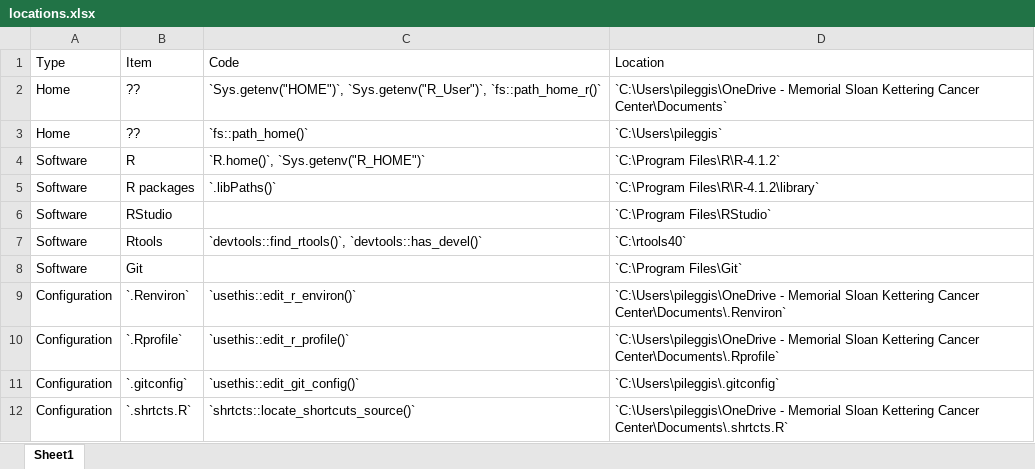
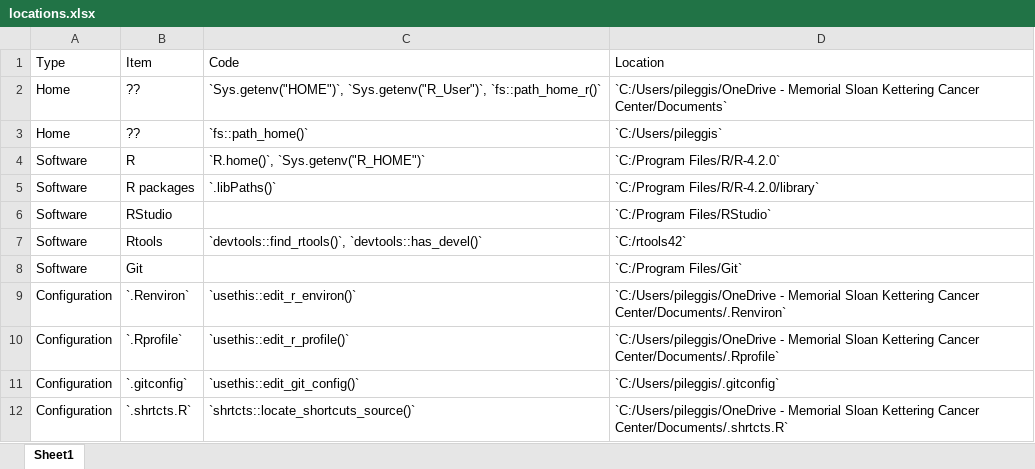
Before and after one commit to shannonpileggi/pipinghotdata_distill, an Excel workbook: _posts/2022-03-23-personal-r-administration-on-windows/locations.xlsx, sheet Sheet1, drawn as a sheet; values as stored, in another font and other column widths than the file's, no borders; the diff names each change by its address in the sheet, - before the commit and + after, or states it on an @@ line.

```diff
--- a/_posts/2022-03-23-personal-r-administration-on-windows/locations.xlsx (sheet Sheet1)
+++ b/_posts/2022-03-23-personal-r-administration-on-windows/locations.xlsx (sheet Sheet1)
-D2 (Location): `C:\Users\pileggis\OneDrive - Memorial Sloan Kettering Cancer Center\Documents`
+D2 (Location): `C:/Users/pileggis/OneDrive - Memorial Sloan Kettering Cancer Center/Documents`
-D3 (Location): `C:\Users\pileggis`
+D3 (Location): `C:/Users/pileggis`
-D4 (Location): `C:\Program Files\R\R-4.1.2`
+D4 (Location): `C:/Program Files/R/R-4.2.0`
-D5 (Location): `C:\Program Files\R\R-4.1.2\library`
+D5 (Location): `C:/Program Files/R/R-4.2.0/library`
-D6 (Location): `C:\Program Files\RStudio`
+D6 (Location): `C:/Program Files/RStudio`
-D7 (Location): `C:\rtools40`
+D7 (Location): `C:/rtools42`
-D8 (Location): `C:\Program Files\Git`
+D8 (Location): `C:/Program Files/Git`
-D9 (Location): `C:\Users\pileggis\OneDrive - Memorial Sloan Kettering Cancer Center\Documents\.Renviron`
+D9 (Location): `C:/Users/pileggis/OneDrive - Memorial Sloan Kettering Cancer Center/Documents/.Renviron`
-D10 (Location): `C:\Users\pileggis\OneDrive - Memorial Sloan Kettering Cancer Center\Documents\.Rprofile`
+D10 (Location): `C:/Users/pileggis/OneDrive - Memorial Sloan Kettering Cancer Center/Documents/.Rprofile`
-D11 (Location): `C:\Users\pileggis\.gitconfig`
+D11 (Location): `C:/Users/pileggis/.gitconfig`
-D12 (Location): `C:\Users\pileggis\OneDrive - Memorial Sloan Kettering Cancer Center\Documents\.shrtcts.R`
+D12 (Location): `C:/Users/pileggis/OneDrive - Memorial Sloan Kettering Cancer Center/Documents/.shrtcts.R`
```
Also changed, not shown: 1 other file.
